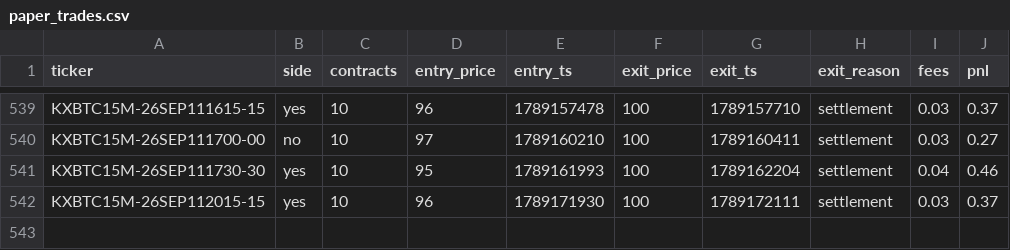
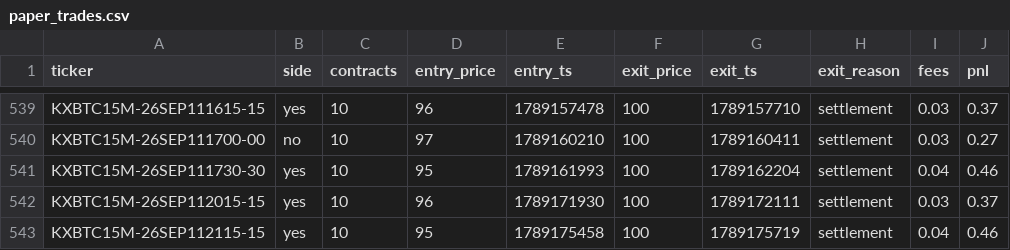
Before and after one commit to Ricachika/kalshi-logs, a CSV file: paper_trades.csv, drawn as a sheet; only a part is shown, gaps mark what is left out; the diff names each change by its address in the sheet, - before the commit and + after, or states it on an @@ line.

```diff
--- a/paper_trades.csv
+++ b/paper_trades.csv
+row 543: KXBTC15M-26SEP112115-15 | yes | 10 | 95 | 1789175458 | 100 | 1789175719 | settlement | 0.04 | 0.46
```
Also changed, not shown: 1 other file.
